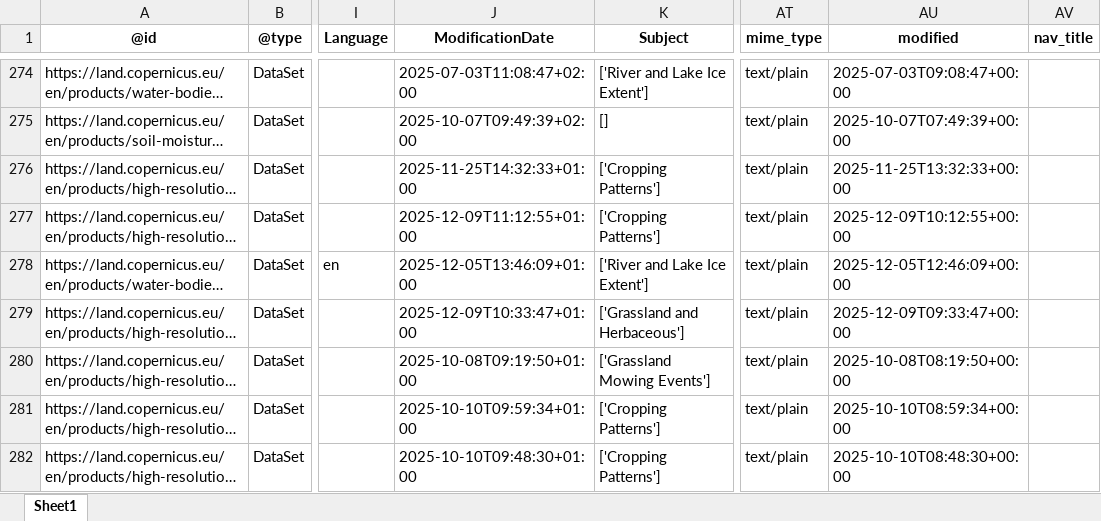
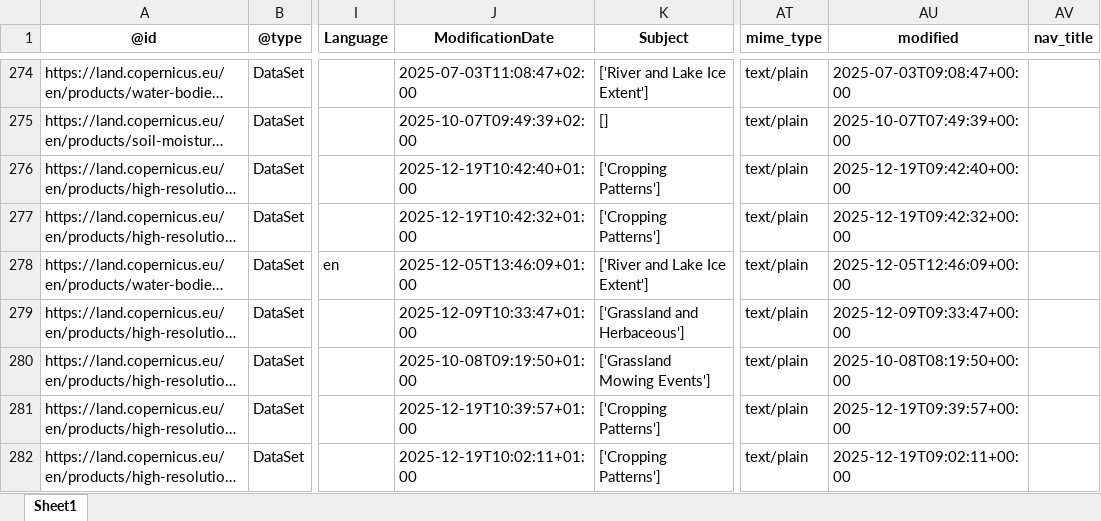
Before and after one commit to do-me/Copernicus-Services-Products-Metadata, an Excel workbook: outputs/excel/land.xlsx, sheet Sheet1, drawn as a sheet; only a part is shown, gaps mark what is left out; long unchanged cells end in …; values as stored, in another font and other column widths than the file's, no borders; the diff covers the shown part only; the diff names each change by its address in the sheet, - before the commit and + after, or states it on an @@ line.

```diff
--- a/outputs/excel/land.xlsx (sheet Sheet1)
+++ b/outputs/excel/land.xlsx (sheet Sheet1)
-J276 (ModificationDate): 2025-11-25T14:32:33+01:00
+J276 (ModificationDate): 2025-12-19T10:42:40+01:00
-AU276 (modified): 2025-11-25T13:32:33+00:00
+AU276 (modified): 2025-12-19T09:42:40+00:00
-J277 (ModificationDate): 2025-12-09T11:12:55+01:00
+J277 (ModificationDate): 2025-12-19T10:42:32+01:00
-AU277 (modified): 2025-12-09T10:12:55+00:00
+AU277 (modified): 2025-12-19T09:42:32+00:00
-J281 (ModificationDate): 2025-10-10T09:59:34+01:00
+J281 (ModificationDate): 2025-12-19T10:39:57+01:00
-AU281 (modified): 2025-10-10T08:59:34+00:00
+AU281 (modified): 2025-12-19T09:39:57+00:00
-J282 (ModificationDate): 2025-10-10T09:48:30+01:00
+J282 (ModificationDate): 2025-12-19T10:02:11+01:00
-AU282 (modified): 2025-10-10T08:48:30+00:00
+AU282 (modified): 2025-12-19T09:02:11+00:00
```
Also changed, not shown: 2 added rows and 379 edited cells elsewhere in this sheet, outputs/excel/climate.xlsx, outputs/excel/emergency_activities_since_2012.xlsx, 9 other files.
